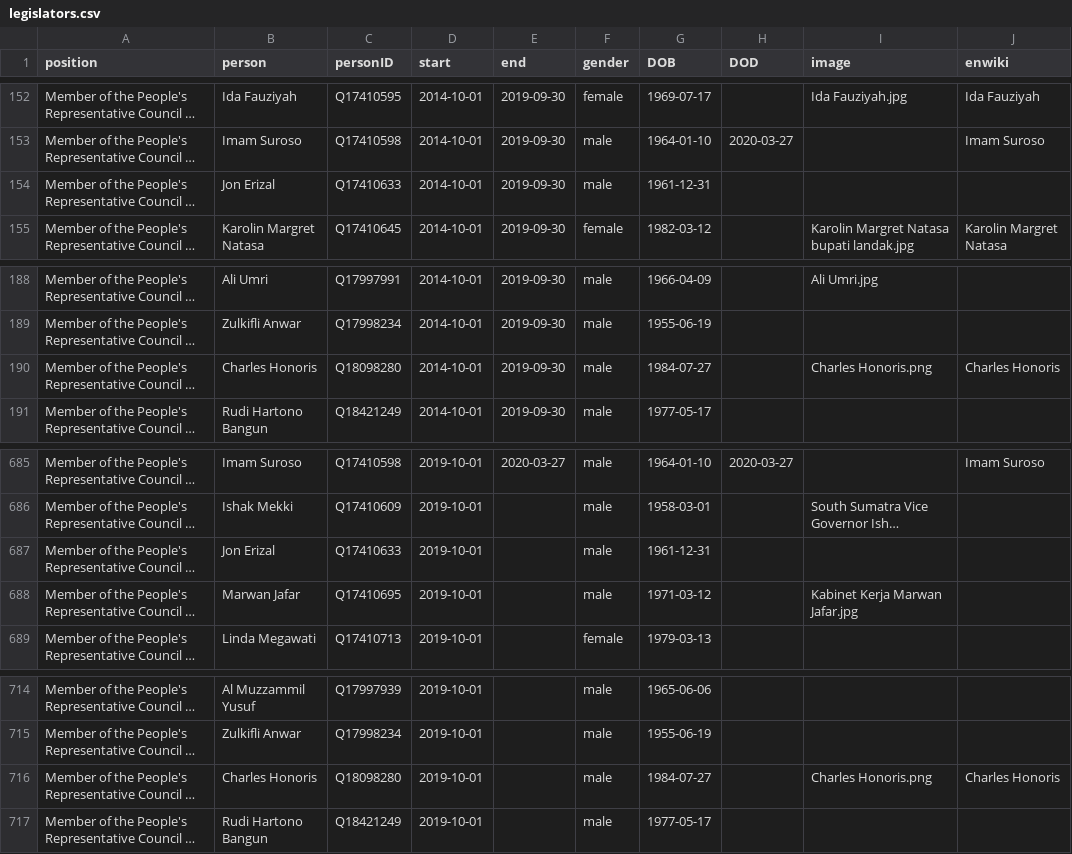
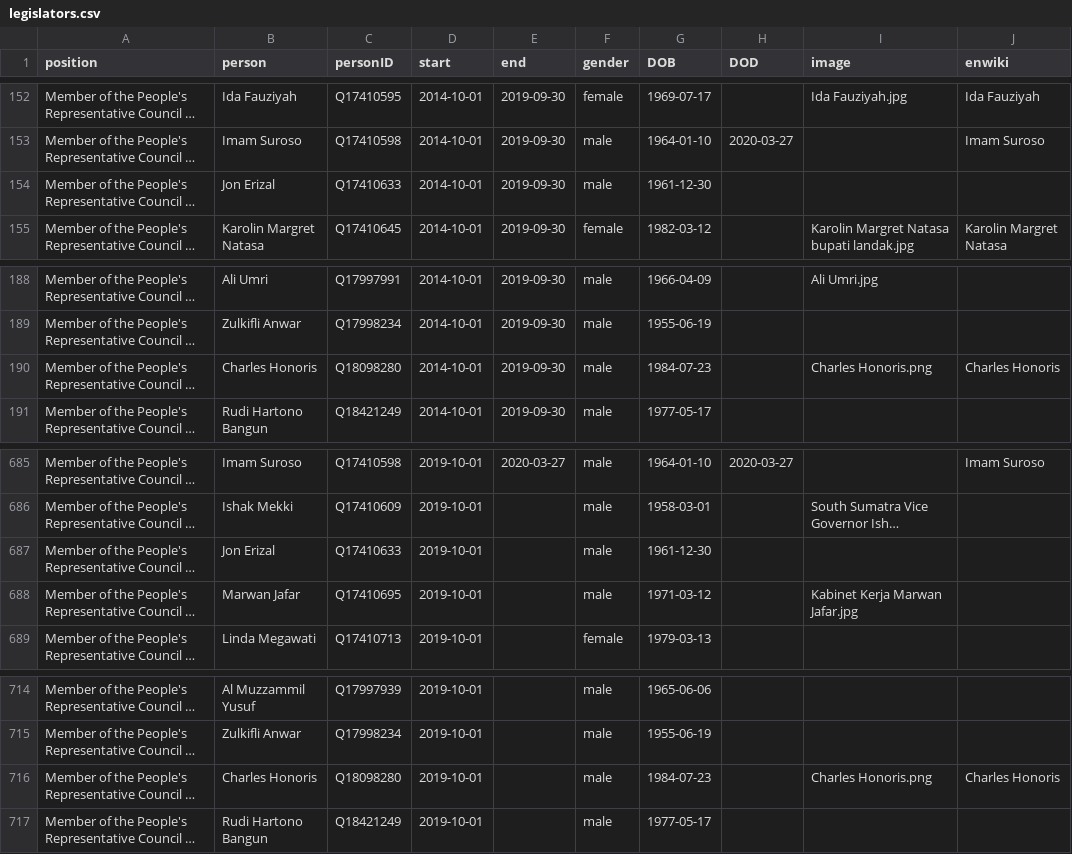
Before and after one commit to every-politician-scrapers/indonesia-ministers, a CSV file: html/legislators.csv, drawn as a sheet; only a part is shown, gaps mark what is left out; long unchanged cells end in …; the diff names each change by its address in the sheet, - before the commit and + after, or states it on an @@ line.

Commit message:
PCB update

```diff
--- a/html/legislators.csv
+++ b/html/legislators.csv
-G154 (DOB): 1961-12-31
+G154 (DOB): 1961-12-30
-G190 (DOB): 1984-07-27
+G190 (DOB): 1984-07-23
-G687 (DOB): 1961-12-31
+G687 (DOB): 1961-12-30
-G716 (DOB): 1984-07-27
+G716 (DOB): 1984-07-23
```
